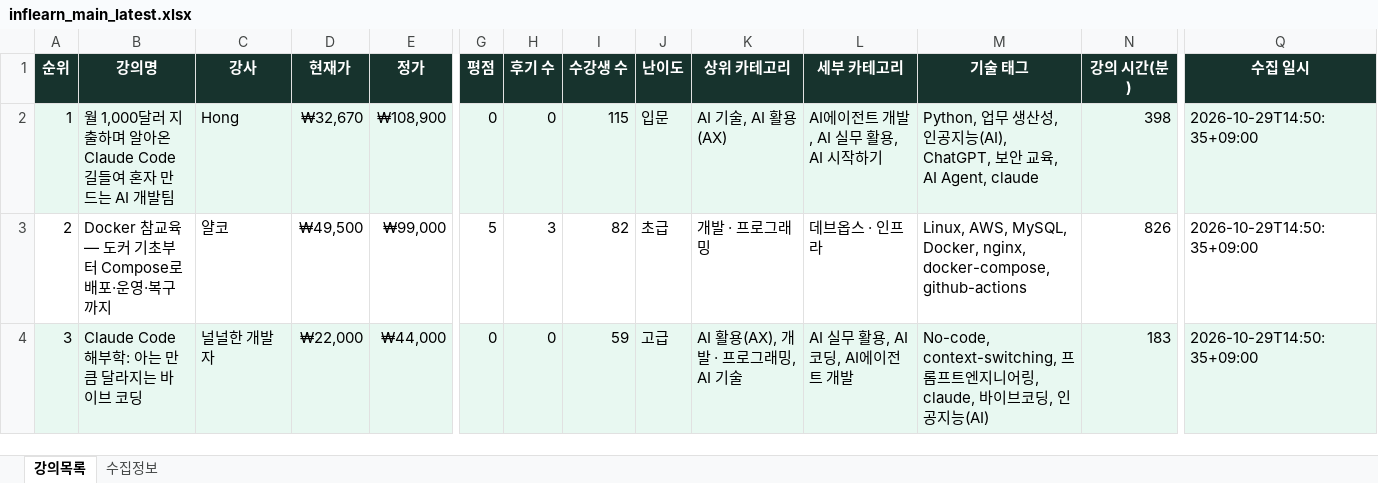
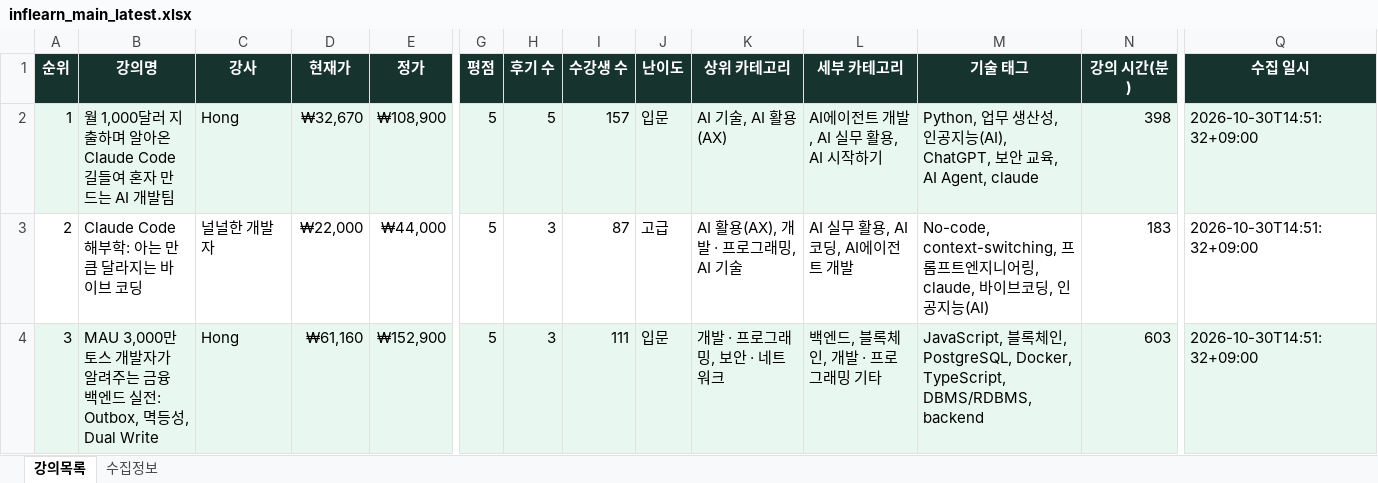
Before and after one commit to DongsooJung/dongsoojung.github.io, an Excel workbook: inflearn/output/inflearn_main_latest.xlsx, sheet 강의목록, drawn as a sheet; only a part is shown, gaps mark what is left out; values as stored, in another font and other column widths than the file's, no borders; the diff covers the shown part only; the diff names each change by its address in the sheet, - before the commit and + after, or states it on an @@ line.

```diff
--- a/inflearn/output/inflearn_main_latest.xlsx (sheet 강의목록)
+++ b/inflearn/output/inflearn_main_latest.xlsx (sheet 강의목록)
-G2 (평점): 0
+G2 (평점): 5
-H2 (후기 수): 0
+H2 (후기 수): 5
-I2 (수강생 수): 115
+I2 (수강생 수): 157
-Q2:Q4 (수집 일시): 2026-10-29T14:50:35+09:00
+Q2:Q4 (수집 일시): 2026-10-30T14:51:32+09:00
-B3 (강의명): Docker 참교육 — 도커 기초부터 Compose로 배포·운영·복구까지
+B3 (강의명): Claude Code 해부학: 아는 만큼 달라지는 바이브 코딩
-C3 (강사): 얄코
+C3 (강사): 널널한 개발자
-D3 (현재가): ₩49,500
+D3 (현재가): ₩22,000
-E3 (정가): ₩99,000
+E3 (정가): ₩44,000
-I3 (수강생 수): 82
+I3 (수강생 수): 87
-J3 (난이도): 초급
+J3 (난이도): 고급
-K3 (상위 카테고리): 개발 · 프로그래밍
+K3 (상위 카테고리): AI 활용(AX), 개발 · 프로그래밍, AI 기술
-L3 (세부 카테고리): 데브옵스 · 인프라
+L3 (세부 카테고리): AI 실무 활용, AI 코딩, AI에이전트 개발
-M3 (기술 태그): Linux, AWS, MySQL, Docker, nginx, docker-compose, github-actions
+M3 (기술 태그): No-code, context-switching, 프롬프트엔지니어링, claude, 바이브코딩, 인공지능(AI)
-N3 (강의 시간(분)): 826
+N3 (강의 시간(분)): 183
-B4 (강의명): Claude Code 해부학: 아는 만큼 달라지는 바이브 코딩
+B4 (강의명): MAU 3,000만 토스 개발자가 알려주는 금융 백엔드 실전: Outbox, 멱등성, Dual Write
-C4 (강사): 널널한 개발자
+C4 (강사): Hong
-D4 (현재가): ₩22,000
+D4 (현재가): ₩61,160
-E4 (정가): ₩44,000
+E4 (정가): ₩152,900
-G4 (평점): 0
+G4 (평점): 5
-H4 (후기 수): 0
+H4 (후기 수): 3
-I4 (수강생 수): 59
+I4 (수강생 수): 111
-J4 (난이도): 고급
+J4 (난이도): 입문
-K4 (상위 카테고리): AI 활용(AX), 개발 · 프로그래밍, AI 기술
+K4 (상위 카테고리): 개발 · 프로그래밍, 보안 · 네트워크
-L4 (세부 카테고리): AI 실무 활용, AI 코딩, AI에이전트 개발
+L4 (세부 카테고리): 백엔드, 블록체인, 개발 · 프로그래밍 기타
-M4 (기술 태그): No-code, context-switching, 프롬프트엔지니어링, claude, 바이브코딩, 인공지능(AI)
+M4 (기술 태그): JavaScript, 블록체인, PostgreSQL, Docker, TypeScript, DBMS/RDBMS, backend
-N4 (강의 시간(분)): 183
+N4 (강의 시간(분)): 603
```
Also changed, not shown: 1452 edited cells elsewhere in this sheet, sheet 수집정보, 4 other files.
